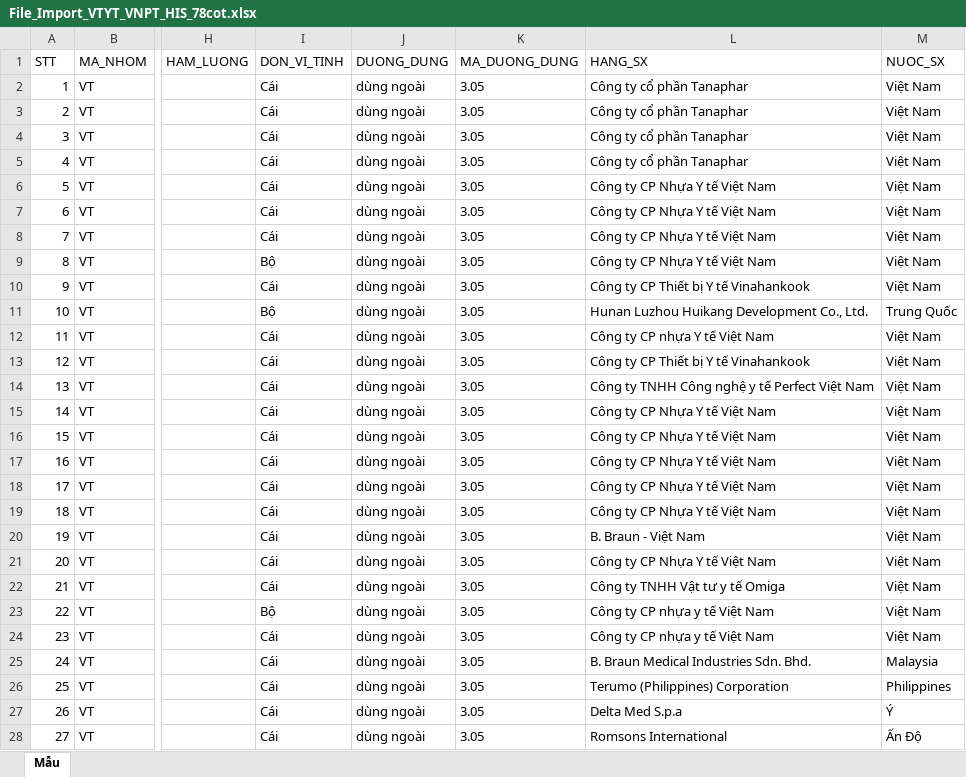
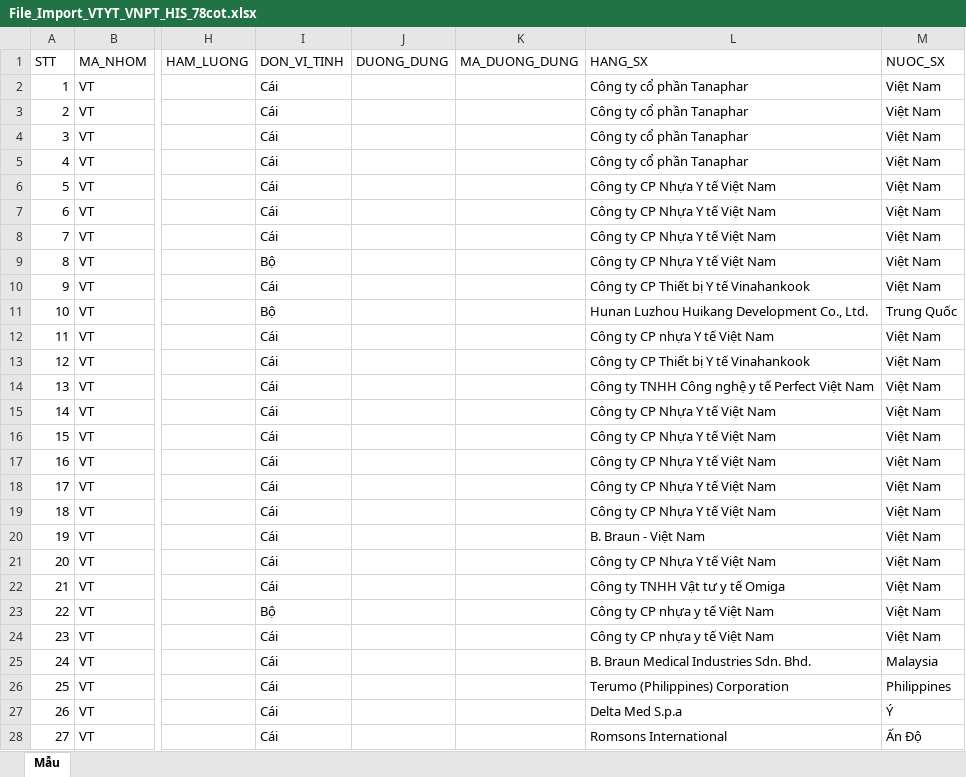
Before and after one commit to DinhMinh94/vnpthis, an Excel workbook: data/File_Import_VTYT_VNPT_HIS_78cot.xlsx, sheet Mẫu, drawn as a sheet; only a part is shown, gaps mark what is left out; values as stored, in another font and other column widths than the file's, no borders; the diff covers the shown part only; the diff names each change by its address in the sheet, - before the commit and + after, or states it on an @@ line.

Commit message:
fix(vattu): giu nguyen duong dung trong va mac dinh MA_LOAI la VT cho vat tu y te

```diff
--- a/data/File_Import_VTYT_VNPT_HIS_78cot.xlsx (sheet Mẫu)
+++ b/data/File_Import_VTYT_VNPT_HIS_78cot.xlsx (sheet Mẫu)
-J2:J28 (DUONG_DUNG): dùng ngoài
+J2:J28 (DUONG_DUNG): (empty)
-K2:K28 (MA_DUONG_DUNG): 3.05
+K2:K28 (MA_DUONG_DUNG): (empty)
```
Also changed, not shown: 36 edited cells elsewhere in this sheet, 3 other files.
